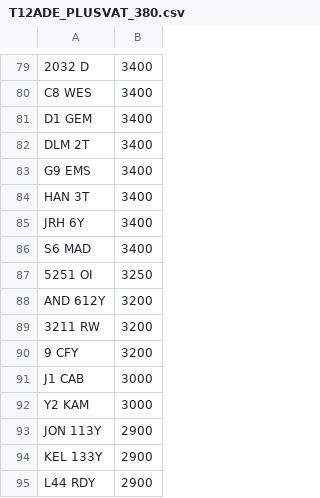
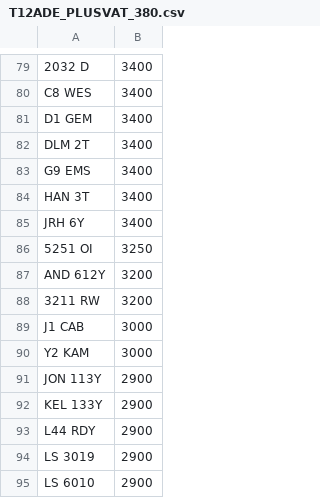
Before and after one commit to martinsumner/simplyreg, a CSV file: csv/T12ADE_PLUSVAT_380.csv, drawn as a sheet; only a part is shown, gaps mark what is left out; the shorter side is filled out with more unchanged rows; the diff names each change by its address in the sheet, - before the commit and + after, or states it on an @@ line.

```diff
--- a/csv/T12ADE_PLUSVAT_380.csv
+++ b/csv/T12ADE_PLUSVAT_380.csv
-row 86: S6 MAD | 3400
-row 90: 9 CFY | 3200
```
Also changed, not shown: csv/MUNN_NOVAT_0.csv.
